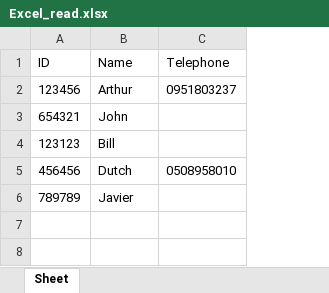
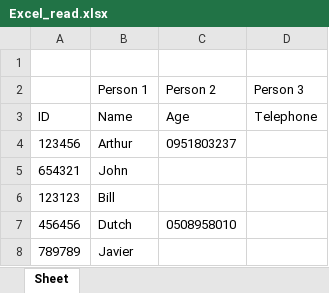
Before and after one commit to BronkstoneBro/Hillel_base__homework__diplom, an Excel workbook: Excel_read.xlsx, sheet Sheet, drawn as a sheet; values as stored, in another font and other column widths than the file's, no borders; addresses are those after the commit; the diff names each change by its address in the sheet, - before the commit and + after, or states it on an @@ line.

```diff
--- a/Excel_read.xlsx (sheet Sheet)
+++ b/Excel_read.xlsx (sheet Sheet)
+column D, row 3: Telephone
+row 1: (empty)
+row 2:  | Person 1 | Person 2 | Person 3
-C3: Telephone
+C3: Age
```
Also changed, not shown: Excel_read90.xlsx, 1 other file.
